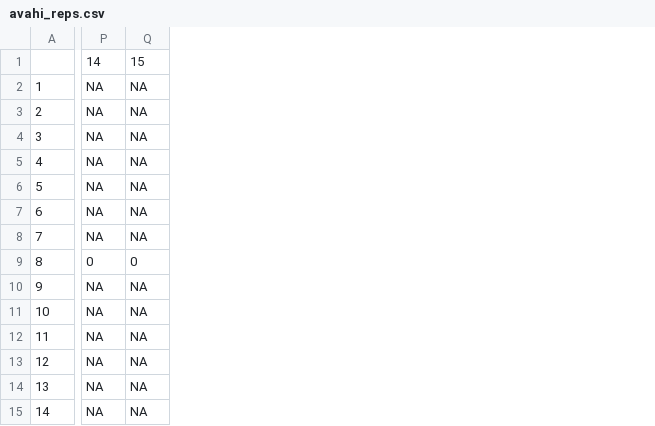
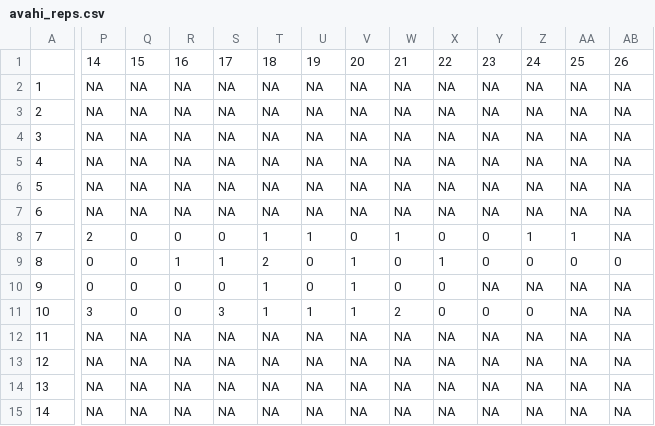
Before and after one commit to camilledesisto/COMATSA, a CSV file: Data/avahi_reps.csv, drawn as a sheet; only a part is shown, gaps mark what is left out; the diff covers the shown part only; the diff names each change by its address in the sheet, - before the commit and + after, or states it on an @@ line.

```diff
--- a/Data/avahi_reps.csv
+++ b/Data/avahi_reps.csv
+column R, rows 1-15: 16 | NA | NA | NA | NA | NA | NA | 0 | 1 | 0 | 0 | NA | NA | NA | NA
+column S, rows 1-15: 17 | NA | NA | NA | NA | NA | NA | 0 | 1 | 0 | 3 | NA | NA | NA | NA
+column T, rows 1-15: 18 | NA | NA | NA | NA | NA | NA | 1 | 2 | 1 | 1 | NA | NA | NA | NA
+column U, rows 1-15: 19 | NA | NA | NA | NA | NA | NA | 1 | 0 | 0 | 1 | NA | NA | NA | NA
+column V, rows 1-15: 20 | NA | NA | NA | NA | NA | NA | 0 | 1 | 1 | 1 | NA | NA | NA | NA
+column W, rows 1-15: 21 | NA | NA | NA | NA | NA | NA | 1 | 0 | 0 | 2 | NA | NA | NA | NA
+column X, rows 1-15: 22 | NA | NA | NA | NA | NA | NA | 0 | 1 | 0 | 0 | NA | NA | NA | NA
+column Y, rows 1-15: 23 | NA | NA | NA | NA | NA | NA | 0 | 0 | NA | 0 | NA | NA | NA | NA
+column Z, rows 1-15: 24 | NA | NA | NA | NA | NA | NA | 1 | 0 | NA | 0 | NA | NA | NA | NA
+column AA, rows 1-15: 25 | NA | NA | NA | NA | NA | NA | 1 | 0 | NA | NA | NA | NA | NA | NA
+column AB, rows 1-15: 26 | NA | NA | NA | NA | NA | NA | NA | 0 | NA | NA | NA | NA | NA | NA
-P8: NA
+P8: 2
-Q8: NA
+Q8: 0
-P10: NA
+P10: 0
-Q10:Q11: NA
+Q10:Q11: 0
-P11: NA
+P11: 3
```
Also changed, not shown: 4 edited cells elsewhere in this file, Data/albi_reps.csv, Data/allo_reps.csv, 8 other files.
